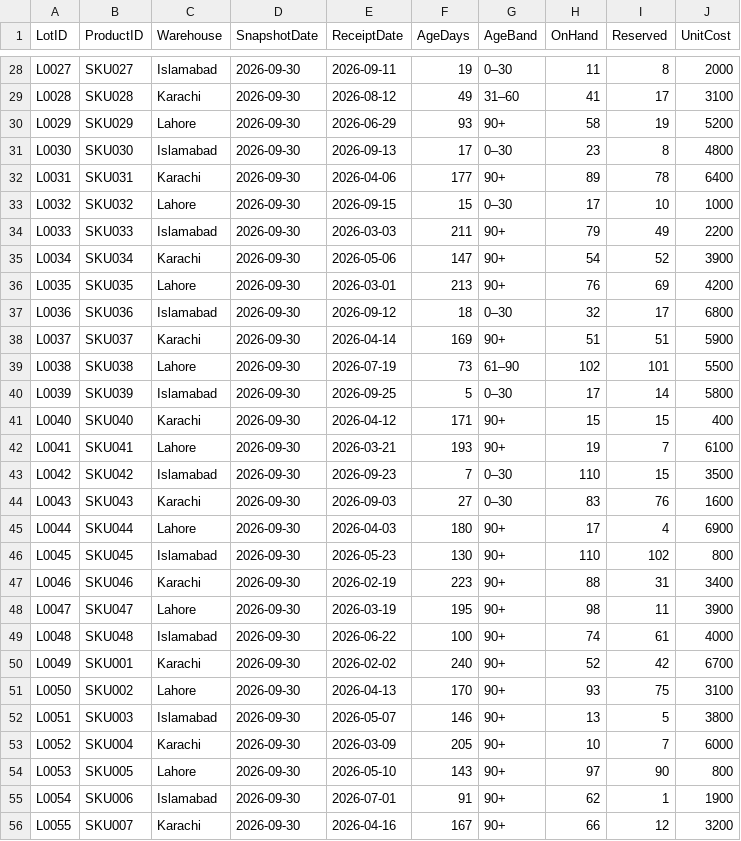
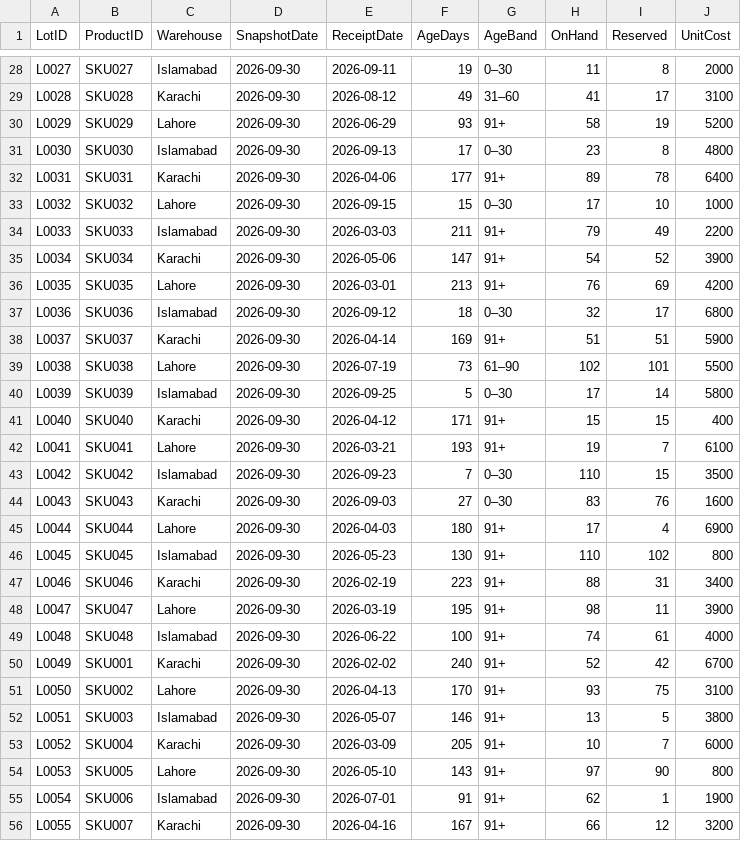
Before and after one commit to atifmahmoodai/data-powerbi-portfolio, a CSV file: 03-inventory-stock-ageing/data/demo/Stock.csv, drawn as a sheet; only a part is shown, gaps mark what is left out; the diff covers the shown part only.

```diff
--- a/03-inventory-stock-ageing/data/demo/Stock.csv
+++ b/03-inventory-stock-ageing/data/demo/Stock.csv
@@ -29,28 +29,28 @@ L0027,SKU027,Islamabad,2026-09-30,2026-09-11,19,0–30,11,8,2000
 L0028,SKU028,Karachi,2026-09-30,2026-08-12,49,31–60,41,17,3100
-L0029,SKU029,Lahore,2026-09-30,2026-06-29,93,90+,58,19,5200
+L0029,SKU029,Lahore,2026-09-30,2026-06-29,93,91+,58,19,5200
 L0030,SKU030,Islamabad,2026-09-30,2026-09-13,17,0–30,23,8,4800
-L0031,SKU031,Karachi,2026-09-30,2026-04-06,177,90+,89,78,6400
+L0031,SKU031,Karachi,2026-09-30,2026-04-06,177,91+,89,78,6400
 L0032,SKU032,Lahore,2026-09-30,2026-09-15,15,0–30,17,10,1000
-L0033,SKU033,Islamabad,2026-09-30,2026-03-03,211,90+,79,49,2200
-L0034,SKU034,Karachi,2026-09-30,2026-05-06,147,90+,54,52,3900
-L0035,SKU035,Lahore,2026-09-30,2026-03-01,213,90+,76,69,4200
+L0033,SKU033,Islamabad,2026-09-30,2026-03-03,211,91+,79,49,2200
+L0034,SKU034,Karachi,2026-09-30,2026-05-06,147,91+,54,52,3900
+L0035,SKU035,Lahore,2026-09-30,2026-03-01,213,91+,76,69,4200
 L0036,SKU036,Islamabad,2026-09-30,2026-09-12,18,0–30,32,17,6800
-L0037,SKU037,Karachi,2026-09-30,2026-04-14,169,90+,51,51,5900
+L0037,SKU037,Karachi,2026-09-30,2026-04-14,169,91+,51,51,5900
 L0038,SKU038,Lahore,2026-09-30,2026-07-19,73,61–90,102,101,5500
 L0039,SKU039,Islamabad,2026-09-30,2026-09-25,5,0–30,17,14,5800
-L0040,SKU040,Karachi,2026-09-30,2026-04-12,171,90+,15,15,400
-L0041,SKU041,Lahore,2026-09-30,2026-03-21,193,90+,19,7,6100
+L0040,SKU040,Karachi,2026-09-30,2026-04-12,171,91+,15,15,400
+L0041,SKU041,Lahore,2026-09-30,2026-03-21,193,91+,19,7,6100
 L0042,SKU042,Islamabad,2026-09-30,2026-09-23,7,0–30,110,15,3500
 L0043,SKU043,Karachi,2026-09-30,2026-09-03,27,0–30,83,76,1600
-L0044,SKU044,Lahore,2026-09-30,2026-04-03,180,90+,17,4,6900
-L0045,SKU045,Islamabad,2026-09-30,2026-05-23,130,90+,110,102,800
-L0046,SKU046,Karachi,2026-09-30,2026-02-19,223,90+,88,31,3400
-L0047,SKU047,Lahore,2026-09-30,2026-03-19,195,90+,98,11,3900
-L0048,SKU048,Islamabad,2026-09-30,2026-06-22,100,90+,74,61,4000
-L0049,SKU001,Karachi,2026-09-30,2026-02-02,240,90+,52,42,6700
-L0050,SKU002,Lahore,2026-09-30,2026-04-13,170,90+,93,75,3100
-L0051,SKU003,Islamabad,2026-09-30,2026-05-07,146,90+,13,5,3800
-L0052,SKU004,Karachi,2026-09-30,2026-03-09,205,90+,10,7,6000
-L0053,SKU005,Lahore,2026-09-30,2026-05-10,143,90+,97,90,800
-L0054,SKU006,Islamabad,2026-09-30,2026-07-01,91,90+,62,1,1900
-L0055,SKU007,Karachi,2026-09-30,2026-04-16,167,90+,66,12,3200
+L0044,SKU044,Lahore,2026-09-30,2026-04-03,180,91+,17,4,6900
+L0045,SKU045,Islamabad,2026-09-30,2026-05-23,130,91+,110,102,800
+L0046,SKU046,Karachi,2026-09-30,2026-02-19,223,91+,88,31,3400
+L0047,SKU047,Lahore,2026-09-30,2026-03-19,195,91+,98,11,3900
+L0048,SKU048,Islamabad,2026-09-30,2026-06-22,100,91+,74,61,4000
+L0049,SKU001,Karachi,2026-09-30,2026-02-02,240,91+,52,42,6700
+L0050,SKU002,Lahore,2026-09-30,2026-04-13,170,91+,93,75,3100
+L0051,SKU003,Islamabad,2026-09-30,2026-05-07,146,91+,13,5,3800
+L0052,SKU004,Karachi,2026-09-30,2026-03-09,205,91+,10,7,6000
+L0053,SKU005,Lahore,2026-09-30,2026-05-10,143,91+,97,90,800
+L0054,SKU006,Islamabad,2026-09-30,2026-07-01,91,91+,62,1,1900
+L0055,SKU007,Karachi,2026-09-30,2026-04-16,167,91+,66,12,3200
```
Also changed, not shown: 128 edited cells elsewhere in this file, 8 other files.
